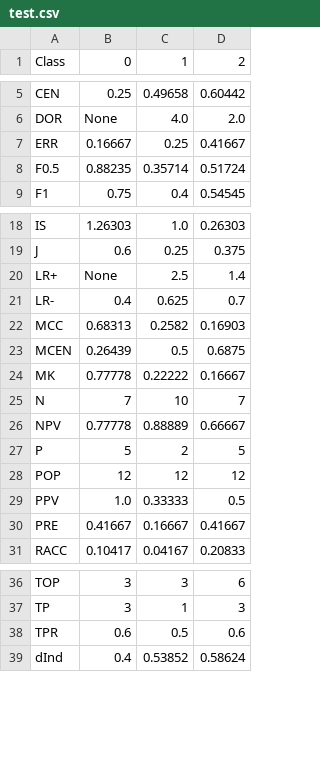
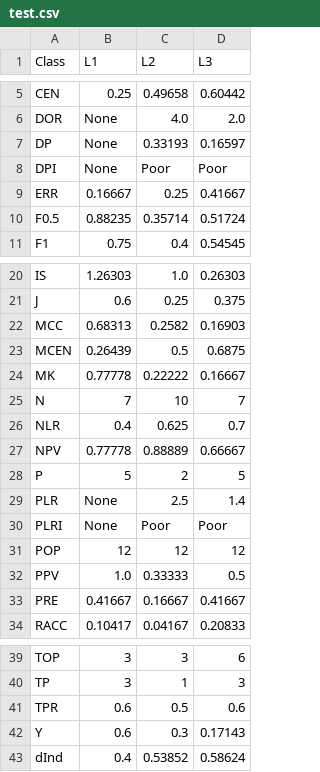
Before and after one commit to sepandhaghighi/pycm, a CSV file: Otherfiles/test.csv, drawn as a sheet; only a part is shown, gaps mark what is left out; removed rows and columns are numbered as before the commit, all else as after; the diff names each change by its address in the sheet, - before the commit and + after, or states it on an @@ line.

```diff
--- a/Otherfiles/test.csv
+++ b/Otherfiles/test.csv
-B1: 0
+B1: L1
-C1: 1
+C1: L2
-D1: 2
+D1: L3
+row 7: DP | None | 0.33193 | 0.16597
+row 8: DPI | None | Poor | Poor
-row 20: LR+ | None | 2.5 | 1.4
-row 21: LR- | 0.4 | 0.625 | 0.7
+row 26: NLR | 0.4 | 0.625 | 0.7
+row 29: PLR | None | 2.5 | 1.4
+row 30: PLRI | None | Poor | Poor
+row 42: Y | 0.6 | 0.3 | 0.17143
```
Also changed, not shown: 10 other files.
